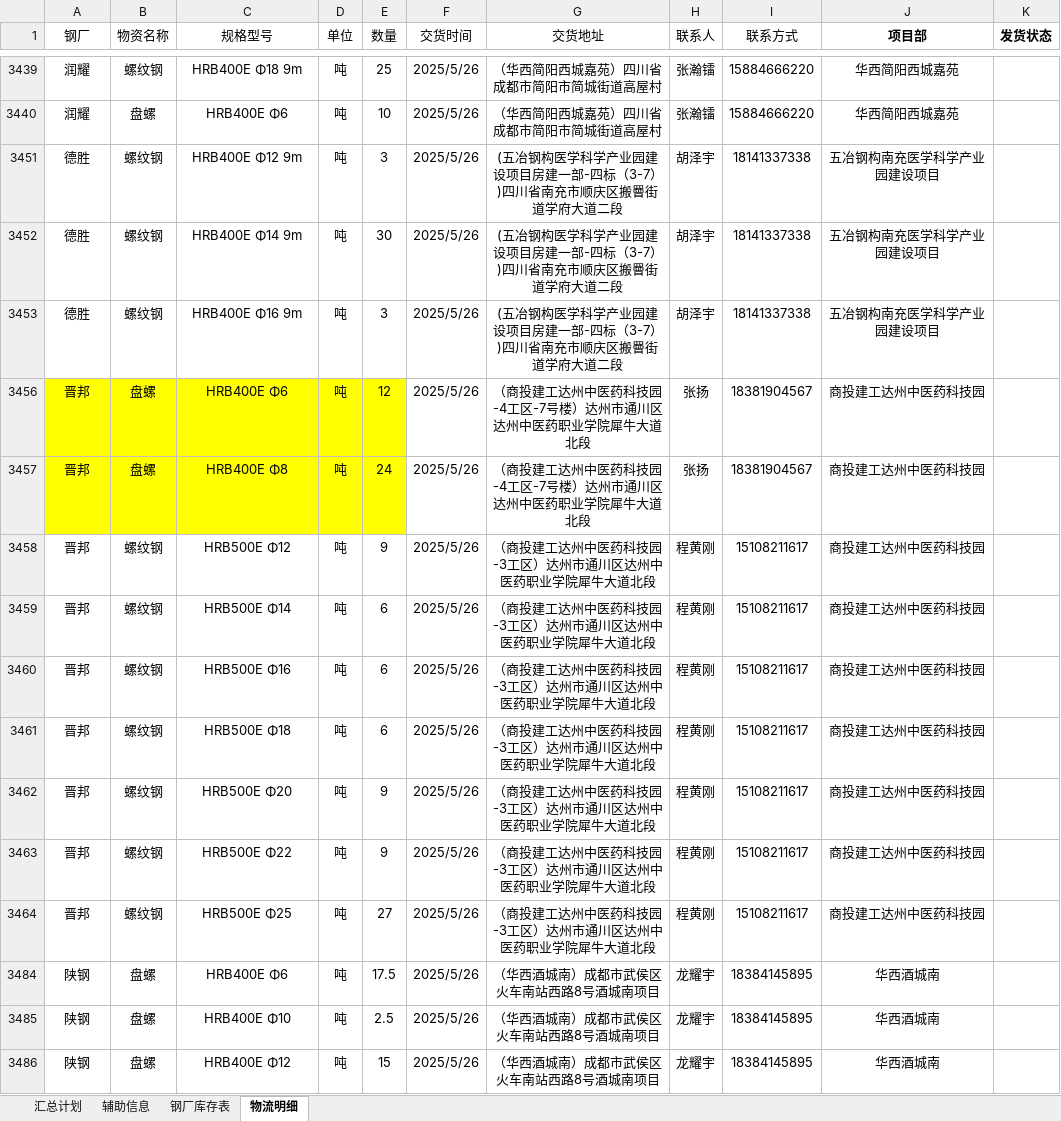
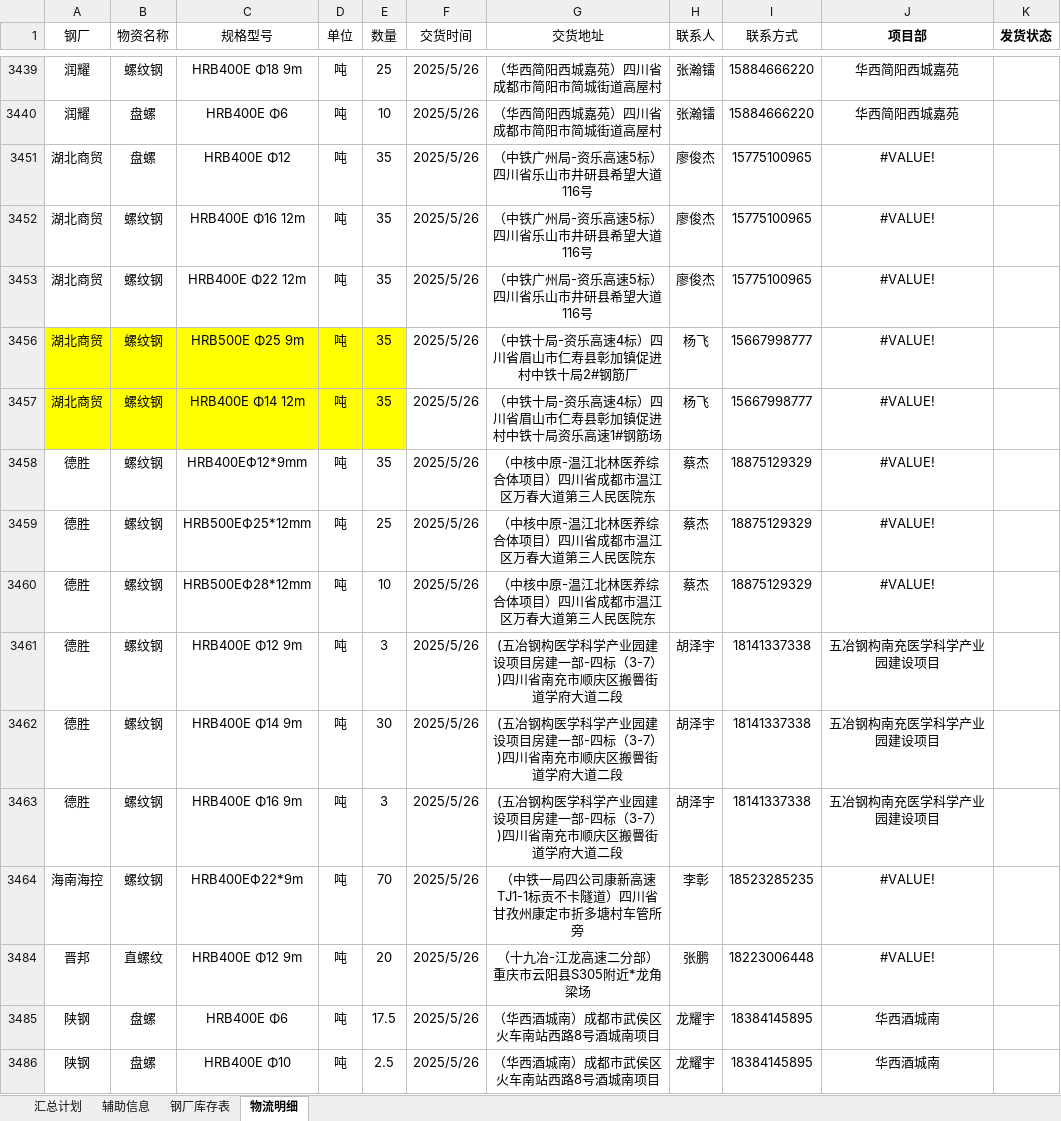
Before and after one commit to monizhou/TVBOX, an Excel workbook: 发货计划（宜宾项目）汇总.xlsx, sheet 物流明细, drawn as a sheet; only a part is shown, gaps mark what is left out; values as stored, in another font and other column widths than the file's, no borders; removed rows and columns are numbered as before the commit, all else as after; the diff names each change by its address in the sheet, - before the commit and + after, or states it on an @@ line.

```diff
--- a/发货计划（宜宾项目）汇总.xlsx (sheet 物流明细)
+++ b/发货计划（宜宾项目）汇总.xlsx (sheet 物流明细)
@@ row 3451 unhidden: 湖北商贸 | 盘螺 | HRB400E Φ12 | 吨 | 35 | 2025/5/26 | （中铁广州局-资乐高速5标）四川省乐山市井研县希望大道116号 | 廖俊杰 | 15775100965 | #VALUE! @@
@@ row 3452 unhidden: 湖北商贸 | 螺纹钢 | HRB400E Φ16 12m | 吨 | 35 | 2025/5/26 | （中铁广州局-资乐高速5标）四川省乐山市井研县希望大道116号 | 廖俊杰 | 15775100965 | #VALUE! @@
@@ row 3453 unhidden: 湖北商贸 | 螺纹钢 | HRB400E Φ22 12m | 吨 | 35 | 2025/5/26 | （中铁广州局-资乐高速5标）四川省乐山市井研县希望大道116号 | 廖俊杰 | 15775100965 | #VALUE! @@
@@ row 3456 unhidden: 湖北商贸 | 螺纹钢 | HRB500E Φ25 9m | 吨 | 35 | 2025/5/26 | （中铁十局-资乐高速4标）四川省眉山市仁寿县彰加镇促进村中铁十局2#钢筋厂 | 杨飞 | 15667998777 | #VALUE! @@
@@ row 3457 unhidden: 湖北商贸 | 螺纹钢 | HRB400E Φ14 12m | 吨 | 35 | 2025/5/26 | （中铁十局-资乐高速4标）四川省眉山市仁寿县彰加镇促进村中铁十局资乐高速1#钢筋场 | 杨飞 | 15667998777 | #VALUE! @@
@@ row 3458 unhidden: 德胜 | 螺纹钢 | HRB400EФ12*9mm | 吨 | 35 | 2025/5/26 | （中核中原-温江北林医养综合体项目）四川省成都市温江区万春大道第三人民医院东 | 蔡杰 | 18875129329 | #VALUE! @@
@@ row 3459 unhidden: 德胜 | 螺纹钢 | HRB500EФ25*12mm | 吨 | 25 | 2025/5/26 | （中核中原-温江北林医养综合体项目）四川省成都市温江区万春大道第三人民医院东 | 蔡杰 | 18875129329 | #VALUE! @@
@@ row 3460 unhidden: 德胜 | 螺纹钢 | HRB500EФ28*12mm | 吨 | 10 | 2025/5/26 | （中核中原-温江北林医养综合体项目）四川省成都市温江区万春大道第三人民医院东 | 蔡杰 | 18875129329 | #VALUE! @@
-row 3456: 晋邦 | 盘螺 | HRB400E Φ6 | 吨 | 12 | 2025/5/26 | （商投建工达州中医药科技园-4工区-7号楼）达州市通川区达州中医药职业学院犀牛大道北段 | 张扬 | 18381904567 | 商投建工达州中医药科技园
-row 3457: 晋邦 | 盘螺 | HRB400E Φ8 | 吨 | 24 | 2025/5/26 | （商投建工达州中医药科技园-4工区-7号楼）达州市通川区达州中医药职业学院犀牛大道北段 | 张扬 | 18381904567 | 商投建工达州中医药科技园
-row 3458: 晋邦 | 螺纹钢 | HRB500E Φ12 | 吨 | 9 | 2025/5/26 | （商投建工达州中医药科技园-3工区）达州市通川区达州中医药职业学院犀牛大道北段 | 程黄刚 | 15108211617 | 商投建工达州中医药科技园
@@ row 3464 unhidden: 海南海控 | 螺纹钢 | HRB400EФ22*9m | 吨 | 70 | 2025/5/26 | （中铁一局四公司康新高速TJ1-1标贡不卡隧道）四川省甘孜州康定市折多塘村车管所旁 | 李彰 | 18523285235 | #VALUE! @@
-B3484 (物资名称): 螺纹钢
+B3484 (物资名称): 直螺纹
-C3484 (规格型号): HRB500E Φ14
+C3484 (规格型号): HRB400E Φ12 9m
-E3484 (数量): 6
+E3484 (数量): 20
-G3484 (交货地址): （商投建工达州中医药科技园-3工区）达州市通川区达州中医药职业学院犀牛大道北段
+G3484 (交货地址): （十九冶-江龙高速二分部）重庆市云阳县S305附近*龙角梁场
-H3484 (联系人): 程黄刚
+H3484 (联系人): 张鹏
-I3484 (联系方式): 15108211617
+I3484 (联系方式): 18223006448
-J3484 (项目部): 商投建工达州中医药科技园
+J3484 (项目部): #VALUE!
-row 3460: 晋邦 | 螺纹钢 | HRB500E Φ16 | 吨 | 6 | 2025/5/26 | （商投建工达州中医药科技园-3工区）达州市通川区达州中医药职业学院犀牛大道北段 | 程黄刚 | 15108211617 | 商投建工达州中医药科技园
-row 3461: 晋邦 | 螺纹钢 | HRB500E Φ18 | 吨 | 6 | 2025/5/26 | （商投建工达州中医药科技园-3工区）达州市通川区达州中医药职业学院犀牛大道北段 | 程黄刚 | 15108211617 | 商投建工达州中医药科技园
-row 3462: 晋邦 | 螺纹钢 | HRB500E Φ20 | 吨 | 9 | 2025/5/26 | （商投建工达州中医药科技园-3工区）达州市通川区达州中医药职业学院犀牛大道北段 | 程黄刚 | 15108211617 | 商投建工达州中医药科技园
-row 3463: 晋邦 | 螺纹钢 | HRB500E Φ22 | 吨 | 9 | 2025/5/26 | （商投建工达州中医药科技园-3工区）达州市通川区达州中医药职业学院犀牛大道北段 | 程黄刚 | 15108211617 | 商投建工达州中医药科技园
-row 3464: 晋邦 | 螺纹钢 | HRB500E Φ25 | 吨 | 27 | 2025/5/26 | （商投建工达州中医药科技园-3工区）达州市通川区达州中医药职业学院犀牛大道北段 | 程黄刚 | 15108211617 | 商投建工达州中医药科技园
@@ row 3486 hidden: 陕钢 | 盘螺 | HRB400E Φ12 | 吨 | 15 | 2025/5/26 | （华西酒城南）成都市武侯区火车南站西路8号酒城南项目 | 龙耀宇 | 18384145895 | 华西酒城南 @@
```
Also changed, not shown: sheet 钢厂库存表, sheet 汇总计划, formulas that keep their value, hidden cells, 1 other file.
